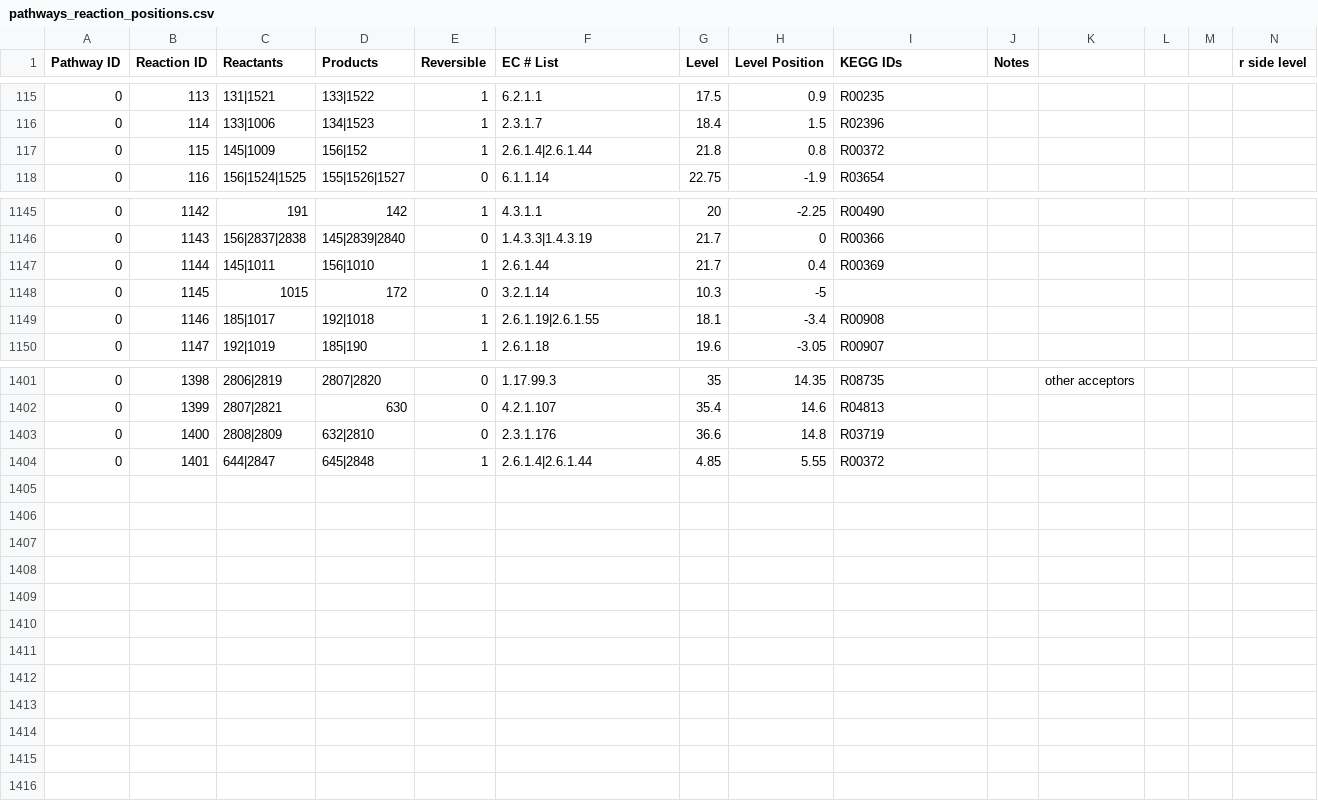
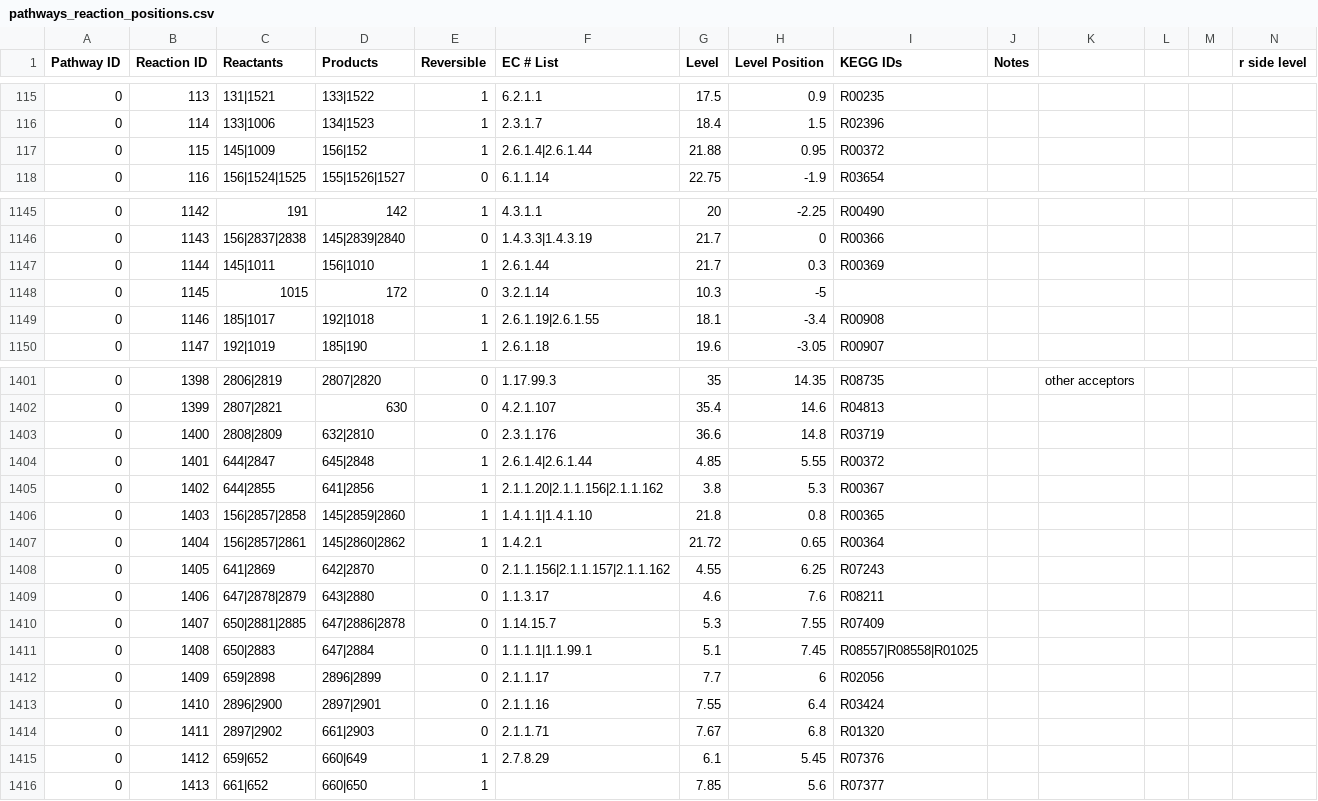
Before and after one commit to jimkell/mostSandbox, a CSV file: etc/visualization/pathways_reaction_positions.csv, drawn as a sheet; only a part is shown, gaps mark what is left out; rows hold the shown columns only; the diff covers the shown part only; the diff names each change by its address in the sheet, - before the commit and + after, or states it on an @@ line.

```diff
--- a/etc/visualization/pathways_reaction_positions.csv
+++ b/etc/visualization/pathways_reaction_positions.csv
-G117 (Level): 21.8
+G117 (Level): 21.88
-H117 (Level Position): 0.8
+H117 (Level Position): 0.95
-H1147 (Level Position): 0.4
+H1147 (Level Position): 0.3
+row 1405: 0 | 1402 | 644|2855 | 641|2856 | 1 | 2.1.1.20|2.1.1.156|2.1.1.162 | 3.8 | 5.3 | R00367
+row 1406: 0 | 1403 | 156|2857|2858 | 145|2859|2860 | 1 | 1.4.1.1|1.4.1.10 | 21.8 | 0.8 | R00365
+row 1407: 0 | 1404 | 156|2857|2861 | 145|2860|2862 | 1 | 1.4.2.1 | 21.72 | 0.65 | R00364
+row 1408: 0 | 1405 | 641|2869 | 642|2870 | 0 | 2.1.1.156|2.1.1.157|2.1.1.162 | 4.55 | 6.25 | R07243
+row 1409: 0 | 1406 | 647|2878|2879 | 643|2880 | 0 | 1.1.3.17 | 4.6 | 7.6 | R08211
+row 1410: 0 | 1407 | 650|2881|2885 | 647|2886|2878 | 0 | 1.14.15.7 | 5.3 | 7.55 | R07409
+row 1411: 0 | 1408 | 650|2883 | 647|2884 | 0 | 1.1.1.1|1.1.99.1 | 5.1 | 7.45 | R08557|R08558|R01025
+row 1412: 0 | 1409 | 659|2898 | 2896|2899 | 0 | 2.1.1.17 | 7.7 | 6 | R02056
+row 1413: 0 | 1410 | 2896|2900 | 2897|2901 | 0 | 2.1.1.16 | 7.55 | 6.4 | R03424
+row 1414: 0 | 1411 | 2897|2902 | 661|2903 | 0 | 2.1.1.71 | 7.67 | 6.8 | R01320
+row 1415: 0 | 1412 | 659|652 | 660|649 | 1 | 2.7.8.29 | 6.1 | 5.45 | R07376
+row 1416: 0 | 1413 | 661|652 | 660|650 | 1 |  | 7.85 | 5.6 | R07377
```
Also changed, not shown: 44 edited cells elsewhere in this file, etc/visualization/pathway_metabolite_positions.csv, 1 other file.
